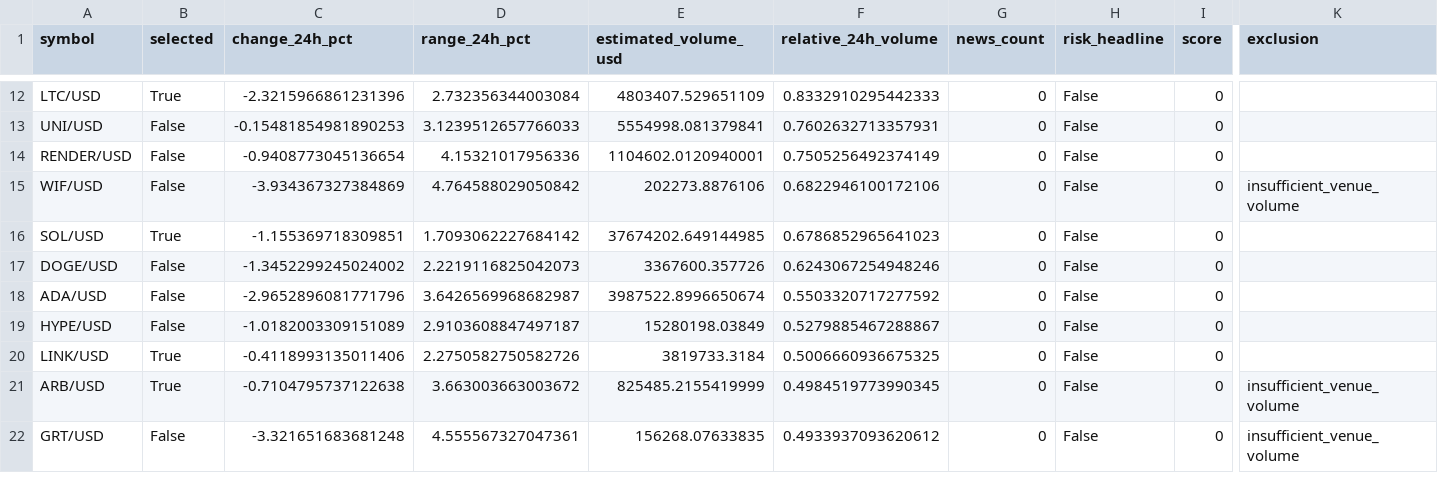
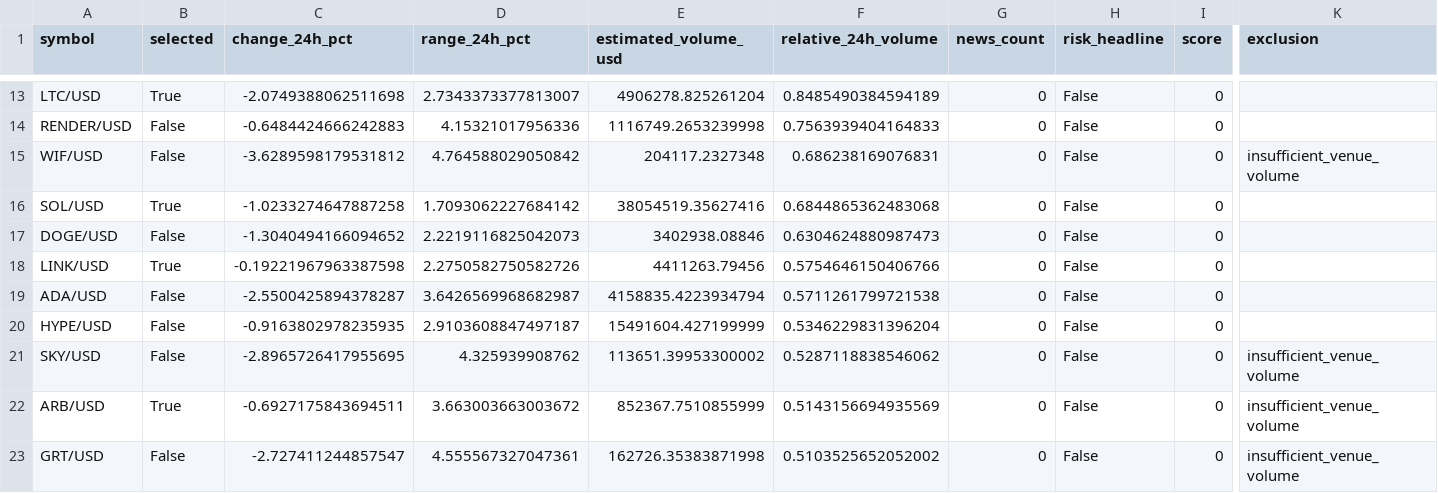
Before and after one commit to Rand0mUs3r-afk/CryptoStrategyLab, a CSV file: watchlist.csv, drawn as a sheet; only a part is shown, gaps mark what is left out; removed rows and columns are numbered as before the commit, all else as after; rows hold the shown columns only; the diff covers the shown part only; the diff names each change by its address in the sheet, - before the commit and + after, or states it on an @@ line.

```diff
--- a/watchlist.csv
+++ b/watchlist.csv
-C13 (change_24h_pct): -2.3215966861231396
+C13 (change_24h_pct): -2.0749388062511698
-D13 (range_24h_pct): 2.732356344003084
+D13 (range_24h_pct): 2.7343373377813007
-E13 (estimated_volume_usd): 4803407.529651109
+E13 (estimated_volume_usd): 4906278.825261204
-F13 (relative_24h_volume): 0.8332910295442333
+F13 (relative_24h_volume): 0.8485490384594189
-row 13: UNI/USD | False | -0.15481854981890253 | 3.1239512657766033 | 5554998.081379841 | 0.7602632713357931 | 0 | False | 0
-C14 (change_24h_pct): -0.9408773045136654
+C14 (change_24h_pct): -0.6484424666242883
-E14 (estimated_volume_usd): 1104602.0120940001
+E14 (estimated_volume_usd): 1116749.2653239998
-F14 (relative_24h_volume): 0.7505256492374149
+F14 (relative_24h_volume): 0.7563939404164833
-C15 (change_24h_pct): -3.934367327384869
+C15 (change_24h_pct): -3.6289598179531812
-E15 (estimated_volume_usd): 202273.8876106
+E15 (estimated_volume_usd): 204117.2327348
-F15 (relative_24h_volume): 0.6822946100172106
+F15 (relative_24h_volume): 0.686238169076831
-C16 (change_24h_pct): -1.155369718309851
+C16 (change_24h_pct): -1.0233274647887258
-E16 (estimated_volume_usd): 37674202.649144985
+E16 (estimated_volume_usd): 38054519.35627416
-F16 (relative_24h_volume): 0.6786852965641023
+F16 (relative_24h_volume): 0.6844865362483068
-C17 (change_24h_pct): -1.3452299245024002
+C17 (change_24h_pct): -1.3040494166094652
-E17 (estimated_volume_usd): 3367600.357726
+E17 (estimated_volume_usd): 3402938.08846
-F17 (relative_24h_volume): 0.6243067254948246
+F17 (relative_24h_volume): 0.6304624880987473
+row 18: LINK/USD | True | -0.19221967963387598 | 2.2750582750582726 | 4411263.79456 | 0.5754646150406766 | 0 | False | 0
-C19 (change_24h_pct): -2.9652896081771796
+C19 (change_24h_pct): -2.5500425894378287
-E19 (estimated_volume_usd): 3987522.8996650674
+E19 (estimated_volume_usd): 4158835.4223934794
-F19 (relative_24h_volume): 0.5503320717277592
+F19 (relative_24h_volume): 0.5711261799721538
-C20 (change_24h_pct): -1.0182003309151089
+C20 (change_24h_pct): -0.9163802978235935
-E20 (estimated_volume_usd): 15280198.03849
+E20 (estimated_volume_usd): 15491604.427199999
-F20 (relative_24h_volume): 0.5279885467288867
+F20 (relative_24h_volume): 0.5346229831396204
-row 20: LINK/USD | True | -0.4118993135011406 | 2.2750582750582726 | 3819733.3184 | 0.5006660936675325 | 0 | False | 0
+row 21: SKY/USD | False | -2.8965726417955695 | 4.325939908762 | 113651.39953300002 | 0.5287118838546062 | 0 | False | 0 | insufficient_venue_volume
-C22 (change_24h_pct): -0.7104795737122638
+C22 (change_24h_pct): -0.6927175843694511
-E22 (estimated_volume_usd): 825485.2155419999
+E22 (estimated_volume_usd): 852367.7510855999
-F22 (relative_24h_volume): 0.4984519773990345
+F22 (relative_24h_volume): 0.5143156694935569
-C23 (change_24h_pct): -3.321651683681248
+C23 (change_24h_pct): -2.727411244857547
-E23 (estimated_volume_usd): 156268.07633835
+E23 (estimated_volume_usd): 162726.35383871998
-F23 (relative_24h_volume): 0.4933937093620612
+F23 (relative_24h_volume): 0.5103525652052002
```
Also changed, not shown: 2 added rows, 2 removed rows and 59 edited cells elsewhere in this file, 7 other files.
